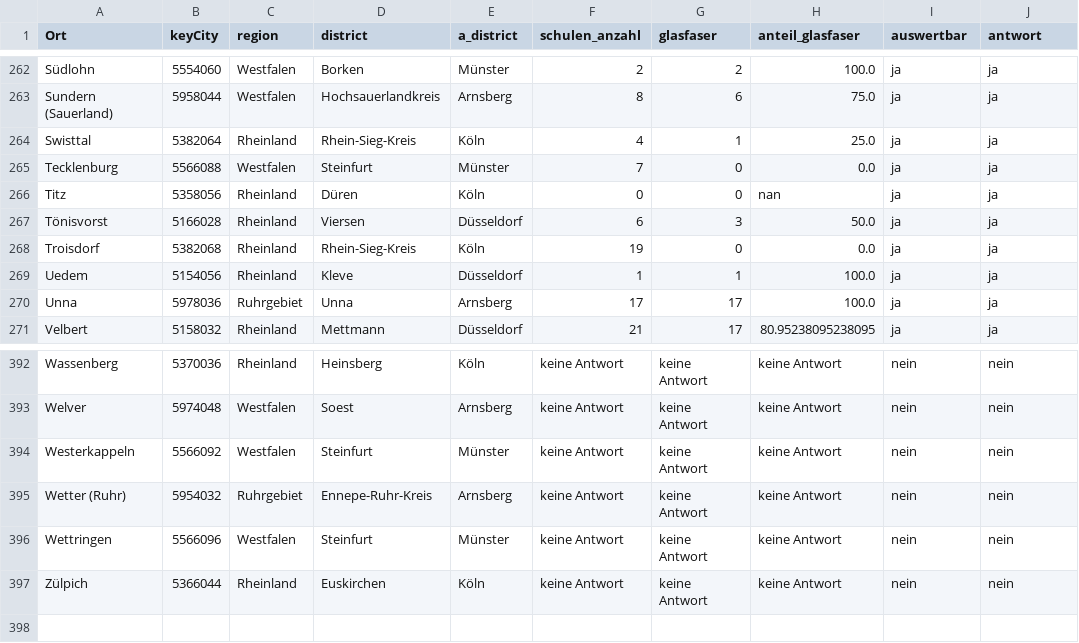
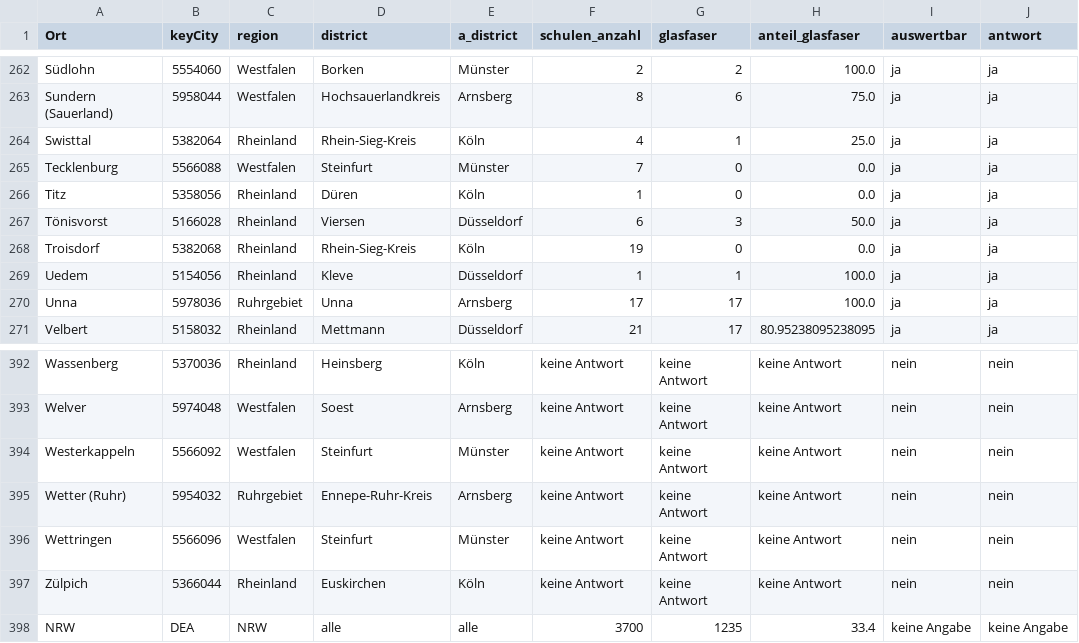
Before and after one commit to wdr-data/wdraktuell-bot-tg, a CSV file: data/school_scripts/raw/fiber.csv, drawn as a sheet; only a part is shown, gaps mark what is left out.

Commit message:
📊 Update fiber data

```diff
--- a/data/school_scripts/raw/fiber.csv
+++ b/data/school_scripts/raw/fiber.csv
@@ -265,3 +265,3 @@ Swisttal,5382064,Rheinland,Rhein-Sieg-Kreis,Köln,4,1,25.0,ja,ja
 Tecklenburg,5566088,Westfalen,Steinfurt,Münster,7,0,0.0,ja,ja
-Titz,5358056,Rheinland,Düren,Köln,0,0,nan,ja,ja
+Titz,5358056,Rheinland,Düren,Köln,1,0,0.0,ja,ja
 Tönisvorst,5166028,Rheinland,Viersen,Düsseldorf,6,3,50.0,ja,ja
@@ -397 +397,2 @@ Wettringen,5566096,Westfalen,Steinfurt,Münster,keine Antwort,keine Antwort,kein
 Zülpich,5366044,Rheinland,Euskirchen,Köln,keine Antwort,keine Antwort,keine Antwort,nein,nein
+NRW,DEA,NRW,alle,alle,3700,1235,33.4,keine Angabe,keine Angabe
```
Also changed, not shown: 1 other file.
